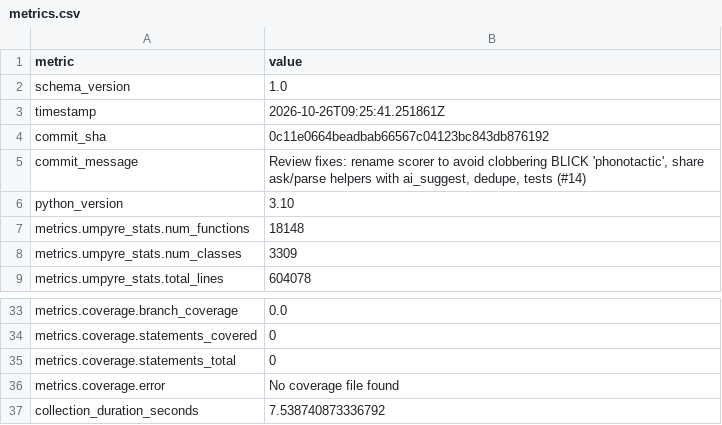
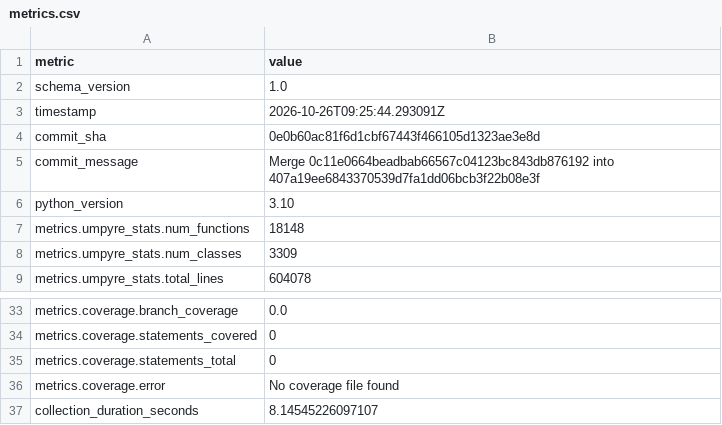
Before and after one commit to thorwhalen/brand, a CSV file: metrics.csv, drawn as a sheet; only a part is shown, gaps mark what is left out.

Commit message:
Update metrics for 0e0b60a

```diff
--- a/metrics.csv
+++ b/metrics.csv
@@ -2,5 +2,5 @@ metric,value
 schema_version,1.0
-timestamp,2026-10-26T09:25:41.251861Z
-commit_sha,0c11e0664beadbab66567c04123bc843db876192
-commit_message,"Review fixes: rename scorer to avoid clobbering BLICK 'phonotactic', share ask/parse helpers with ai_suggest, dedupe, tests (#14)"
+timestamp,2026-10-26T09:25:44.293091Z
+commit_sha,0e0b60ac81f6d1cbf67443f466105d1323ae3e8d
+commit_message,Merge 0c11e0664beadbab66567c04123bc843db876192 into 407a19ee6843370539d7fa1dd06bcb3f22b08e3f
 python_version,3.10
@@ -40,2 +40,2 @@ metrics.coverage.statements_total,0
 metrics.coverage.error,No coverage file found
-collection_duration_seconds,7.538740873336792
+collection_duration_seconds,8.14545226097107
```
Also changed, not shown: 2 other files.
